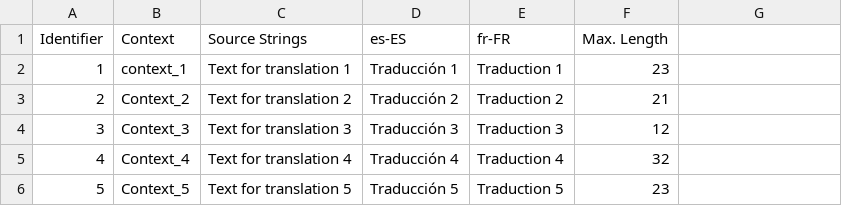
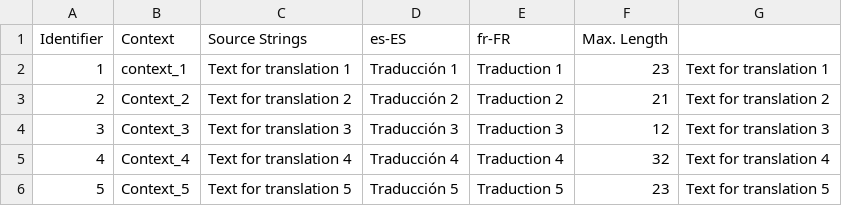
Before and after one commit to yavorysynka/olga-s-repo, a CSV file: translations/fr_FR/Multilingual_spreadsheet_sample.csv, drawn as a sheet; the diff names each change by its address in the sheet, - before the commit and + after, or states it on an @@ line.

Commit message:
New translations Multilingual_spreadsheet_sample.csv (French)

```diff
--- a/translations/fr_FR/Multilingual_spreadsheet_sample.csv
+++ b/translations/fr_FR/Multilingual_spreadsheet_sample.csv
-G2: (empty)
+G2: Text for translation 1
-G3: (empty)
+G3: Text for translation 2
-G4: (empty)
+G4: Text for translation 3
-G5: (empty)
+G5: Text for translation 4
-G6: (empty)
+G6: Text for translation 5
```
